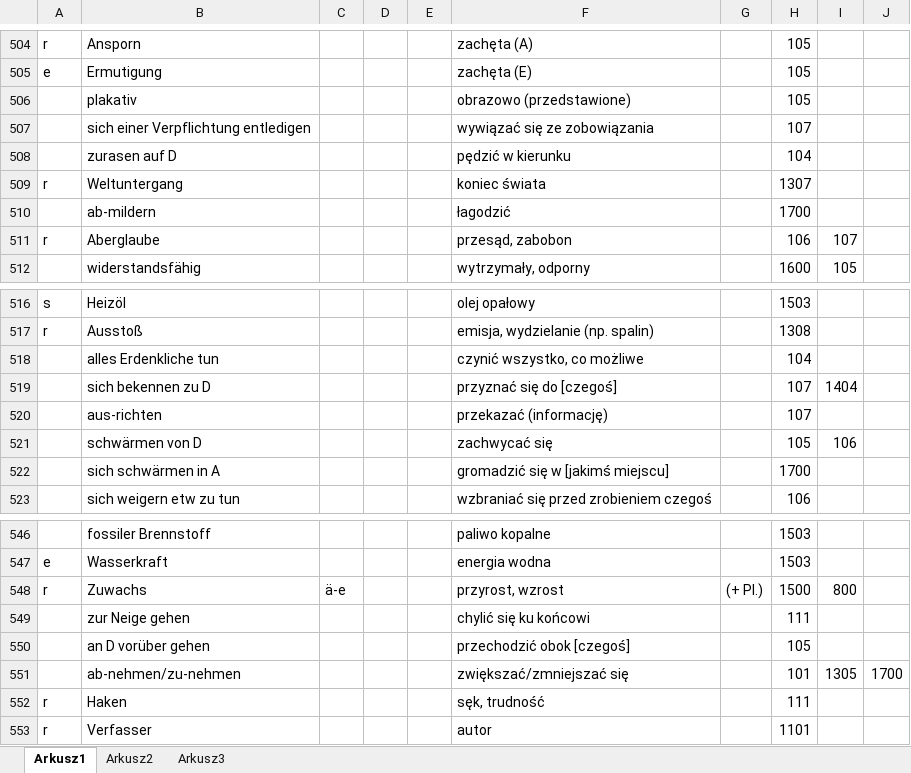
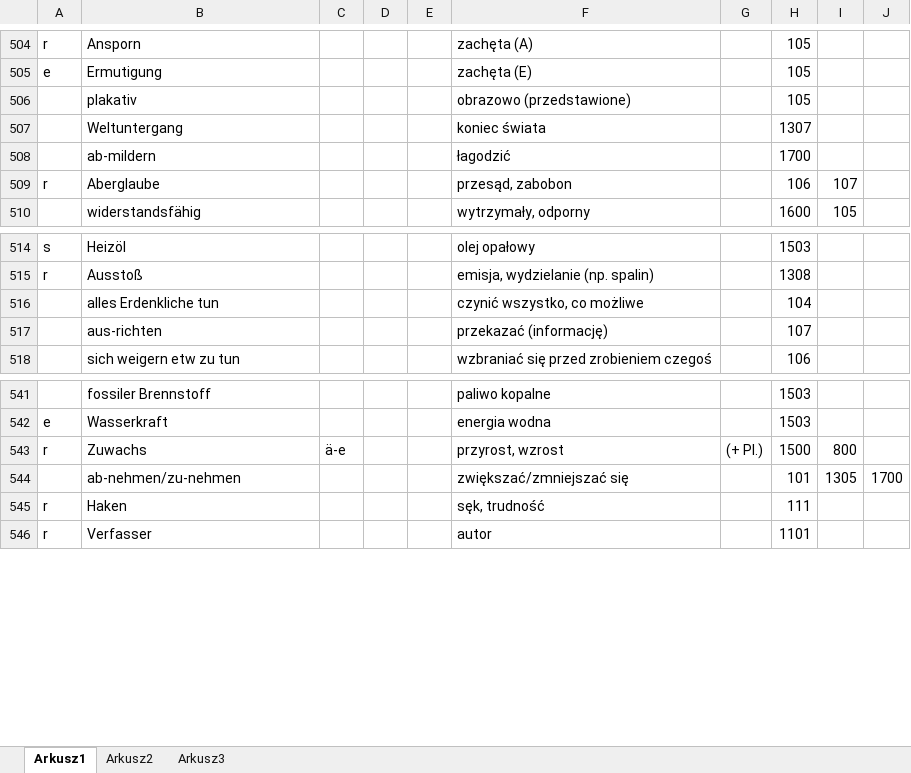
Before and after one commit to adrngrl/goethe, an Excel workbook: wortschatz-b2/b23-beta/b23.xlsx, sheet Arkusz1, drawn as a sheet; only a part is shown, gaps mark what is left out; values as stored, in another font and other column widths than the file's, no borders; removed rows and columns are numbered as before the commit, all else as after; the diff names each change by its address in the sheet, - before the commit and + after, or states it on an @@ line.

```diff
--- a/wortschatz-b2/b23-beta/b23.xlsx (sheet Arkusz1)
+++ b/wortschatz-b2/b23-beta/b23.xlsx (sheet Arkusz1)
-row 507:  | sich einer Verpflichtung entledigen |  |  |  | wywiązać się ze zobowiązania |  | 107
-row 508:  | zurasen auf D |  |  |  | pędzić w kierunku |  | 104
-A507: r
+A507: (empty)
-row 519:  | sich bekennen zu D |  |  |  | przyznać się do [czegoś] |  | 107 | 1404
-row 521:  | schwärmen von D |  |  |  | zachwycać się |  | 105 | 106
-row 522:  | sich schwärmen in A |  |  |  | gromadzić się w [jakimś miejscu] |  | 1700
-row 549:  | zur Neige gehen |  |  |  | chylić się ku końcowi |  | 111
-row 550:  | an D vorüber gehen |  |  |  | przechodzić obok [czegoś] |  | 105
```
Also changed, not shown: sheet Arkusz2, formulas that keep their value, rektion/rektion.xlsx, wortschatz-b1/wortschatz-b1.xlsx, 3 other files.
